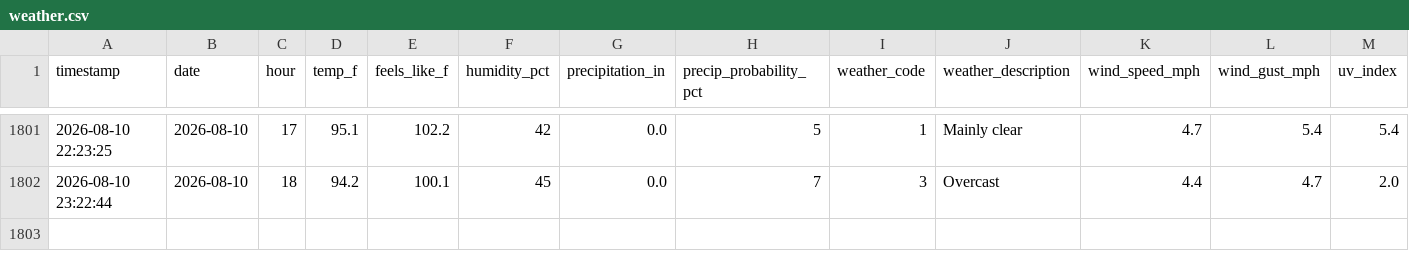
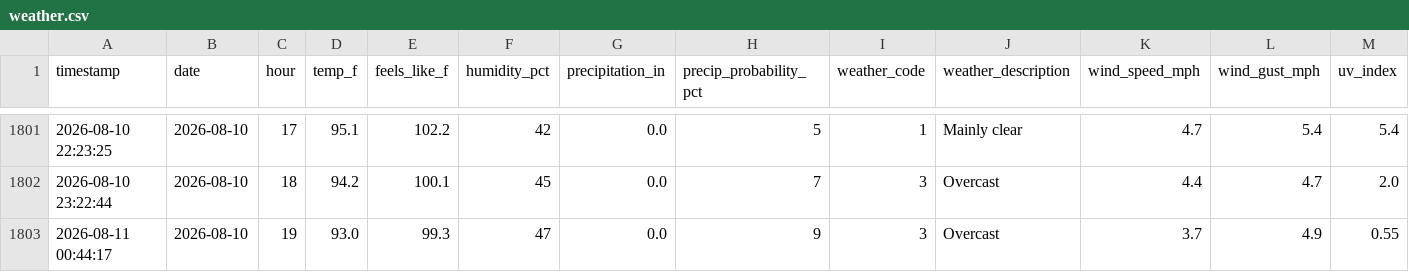
Before and after one commit to PAndrewTurner/Ride_Waittimes, a CSV file: data/weather.csv, drawn as a sheet; only a part is shown, gaps mark what is left out; rows hold the shown columns only; the diff names each change by its address in the sheet, - before the commit and + after, or states it on an @@ line.

```diff
--- a/data/weather.csv
+++ b/data/weather.csv
+row 1803: 2026-08-11 00:44:17 | 2026-08-10 | 19 | 93.0 | 99.3 | 47 | 0.0 | 9 | 3 | Overcast | 3.7 | 4.9 | 0.55
```
Also changed, not shown: data/park_hours.csv.
